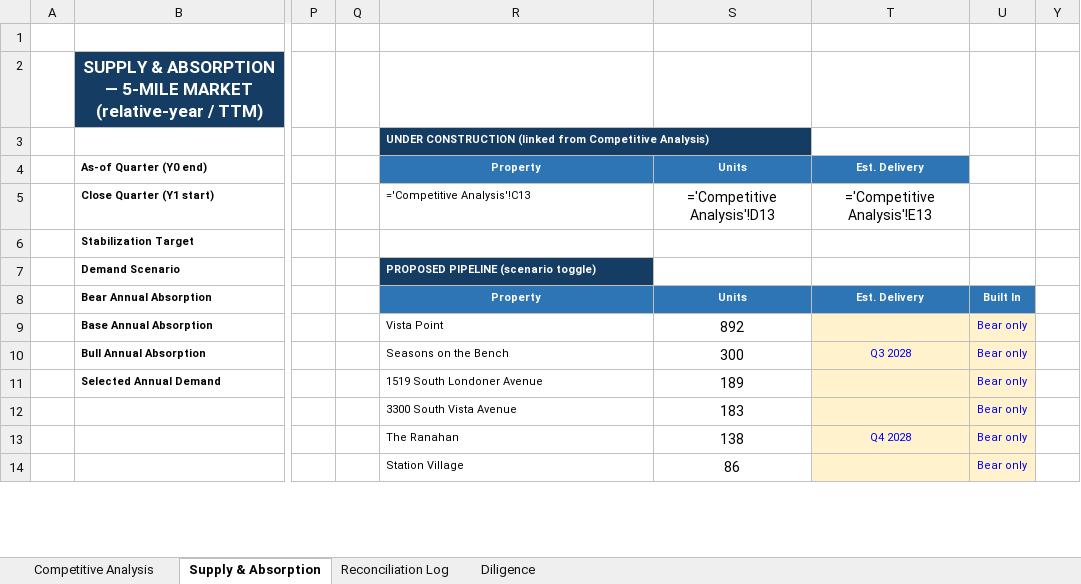
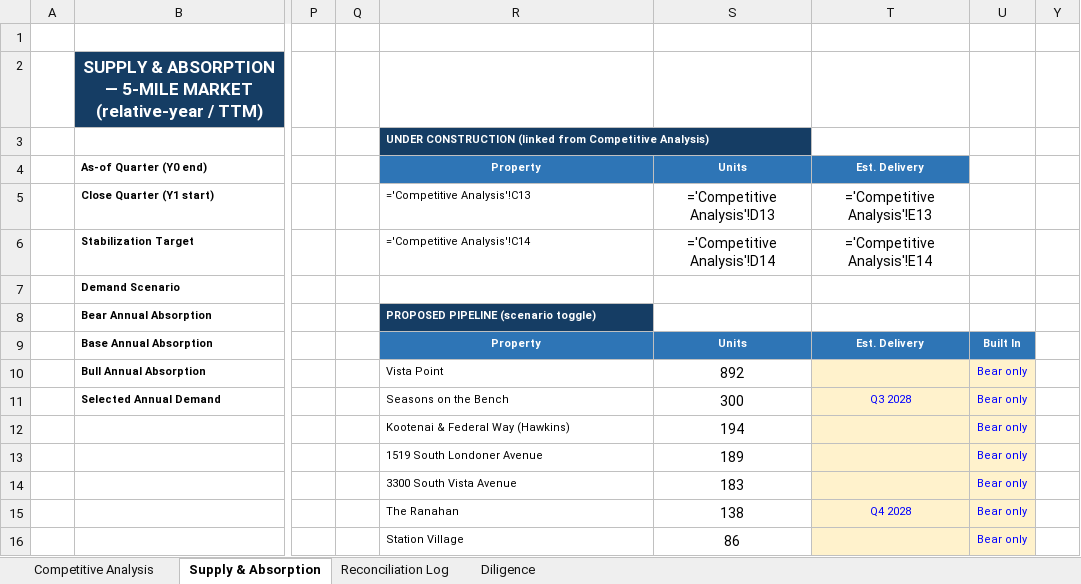
Before and after one commit to rich-f-ritter/Boise-Deals, an Excel workbook: CanyonRidge/supply/Canyon_Ridge__Supply_Chart.xlsx, sheet Supply & Absorption, drawn as a sheet; only a part is shown, gaps mark what is left out; values as stored, in another font and other column widths than the file's, no borders; formulas without a stored value are shown as written; rows hold the shown columns only; the diff covers the shown part only; the diff names each change by its address in the sheet, - before the commit and + after, or states it on an @@ line.

```diff
--- a/CanyonRidge/supply/Canyon_Ridge__Supply_Chart.xlsx (sheet Supply & Absorption)
+++ b/CanyonRidge/supply/Canyon_Ridge__Supply_Chart.xlsx (sheet Supply & Absorption)
-R6: (empty)
+R6: ='Competitive Analysis'!C14
-S6: (empty)
+S6: ='Competitive Analysis'!D14
-T6: (empty)
+T6: ='Competitive Analysis'!E14
-R7: PROPOSED PIPELINE (scenario toggle)
+R7: (empty)
-R7 fill: #153D64
+R7 fill: none
-R8: Property
+R8: PROPOSED PIPELINE (scenario toggle)
@@ R8 fill: #2E75B6 → #153D64, alignment: center → left @@
-S8: Units
+S8: (empty)
-S8:U8 fill: #2E75B6
+S8:U8 fill: none
-T8: Est. Delivery
+T8: (empty)
-U8: Built In
+U8: (empty)
-R9: Vista Point
+R9: Property
@@ R9:S9 fill: none → #2E75B6, bold: off → on, text colour: black → #FFFFFF @@
-R9 alignment: left
+R9 alignment: center
-S9: 892
+S9: Units
@@ S9 text size: smaller @@
-T9: (empty)
+T9: Est. Delivery
-T9:U9 fill: #FFF2CC
+T9:U9 fill: #2E75B6
-U9: Bear only
+U9: Built In
@@ U9 bold: off → on, text colour: #0000FF → #FFFFFF @@
-R10: Seasons on the Bench
+R10: Vista Point
-S10: 300
+S10: 892
-T10: Q3 2028
+T10: (empty)
-R11: 1519 South Londoner Avenue
+R11: Seasons on the Bench
-S11: 189
+S11: 300
-T11: (empty)
+T11: Q3 2028
+row 12:  |  |  |  | Kootenai & Federal Way (Hawkins) | 194 |  | Bear only
+row 13:  |  |  |  | 1519 South Londoner Avenue | 189 |  | Bear only
```
Also changed, not shown: 2 removed rows and 7 edited cells elsewhere in this sheet, sheet Diligence, sheet Competitive Analysis, sheet Reconciliation Log, hidden cells, SeasonsMeridian/supply/Seasons_at_Meridian__Supply_Chart.xlsx, 23 other files.
